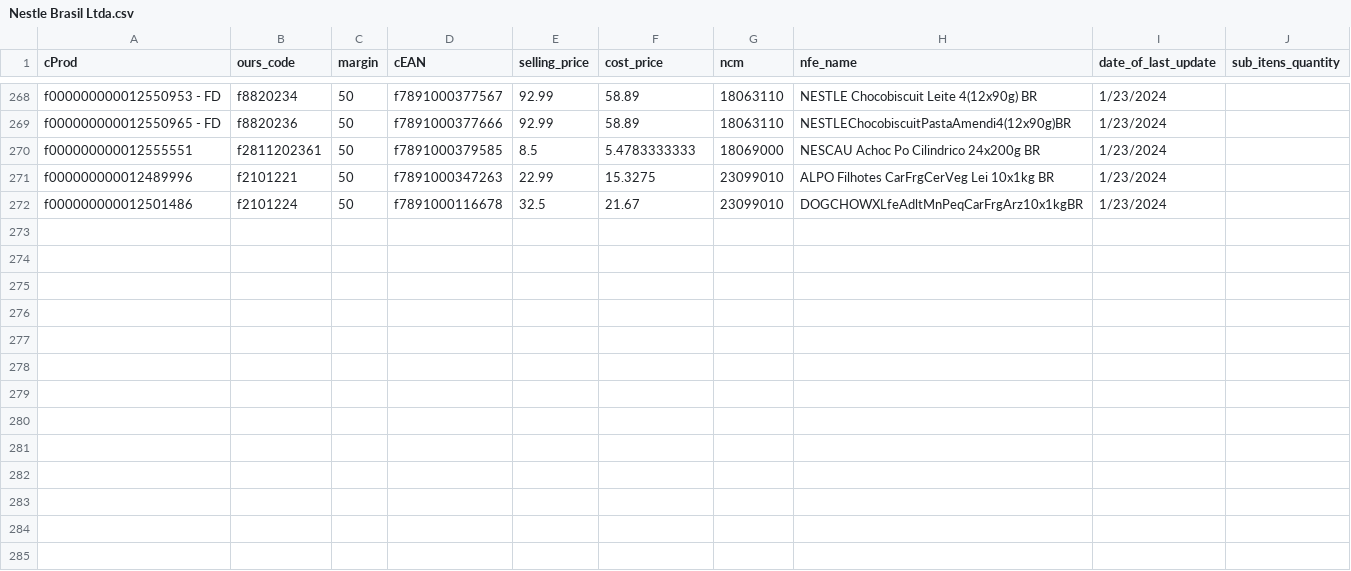
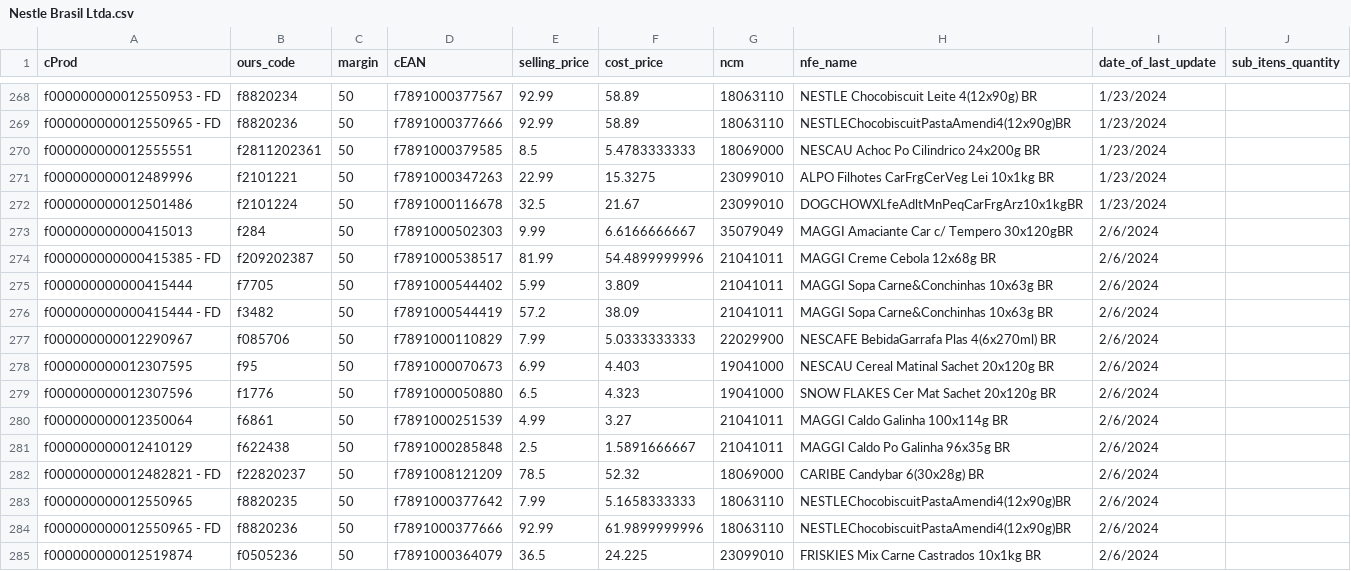
Before and after one commit to I3run01/bot-update-price-python, a CSV file: database/Nestle Brasil Ltda.csv, drawn as a sheet; only a part is shown, gaps mark what is left out; the diff names each change by its address in the sheet, - before the commit and + after, or states it on an @@ line.

Commit message:
new prods

```diff
--- a/database/Nestle Brasil Ltda.csv
+++ b/database/Nestle Brasil Ltda.csv
+row 273: f000000000000415013 | f284 | 50 | f7891000502303 | 9.99 | 6.6166666667 | 35079049 | MAGGI Amaciante Car c/ Tempero 30x120gBR | 2/6/2024
+row 274: f000000000000415385 - FD | f209202387 | 50 | f7891000538517 | 81.99 | 54.4899999996 | 21041011 | MAGGI Creme Cebola 12x68g BR | 2/6/2024
+row 275: f000000000000415444 | f7705 | 50 | f7891000544402 | 5.99 | 3.809 | 21041011 | MAGGI Sopa Carne&Conchinhas 10x63g BR | 2/6/2024
+row 276: f000000000000415444 - FD | f3482 | 50 | f7891000544419 | 57.2 | 38.09 | 21041011 | MAGGI Sopa Carne&Conchinhas 10x63g BR | 2/6/2024
+row 277: f000000000012290967 | f085706 | 50 | f7891000110829 | 7.99 | 5.0333333333 | 22029900 | NESCAFE BebidaGarrafa Plas 4(6x270ml) BR | 2/6/2024
+row 278: f000000000012307595 | f95 | 50 | f7891000070673 | 6.99 | 4.403 | 19041000 | NESCAU Cereal Matinal Sachet 20x120g BR | 2/6/2024
+row 279: f000000000012307596 | f1776 | 50 | f7891000050880 | 6.5 | 4.323 | 19041000 | SNOW FLAKES Cer Mat Sachet 20x120g BR | 2/6/2024
+row 280: f000000000012350064 | f6861 | 50 | f7891000251539 | 4.99 | 3.27 | 21041011 | MAGGI Caldo Galinha 100x114g BR | 2/6/2024
+row 281: f000000000012410129 | f622438 | 50 | f7891000285848 | 2.5 | 1.5891666667 | 21041011 | MAGGI Caldo Po Galinha 96x35g BR | 2/6/2024
+row 282: f000000000012482821 - FD | f22820237 | 50 | f7891008121209 | 78.5 | 52.32 | 18069000 | CARIBE Candybar 6(30x28g) BR | 2/6/2024
+row 283: f000000000012550965 | f8820235 | 50 | f7891000377642 | 7.99 | 5.1658333333 | 18063110 | NESTLEChocobiscuitPastaAmendi4(12x90g)BR | 2/6/2024
+row 284: f000000000012550965 - FD | f8820236 | 50 | f7891000377666 | 92.99 | 61.9899999996 | 18063110 | NESTLEChocobiscuitPastaAmendi4(12x90g)BR | 2/6/2024
+row 285: f000000000012519874 | f0505236 | 50 | f7891000364079 | 36.5 | 24.225 | 23099010 | FRISKIES Mix Carne Castrados 10x1kg BR | 2/6/2024
```
Also changed, not shown: 2 other files.
